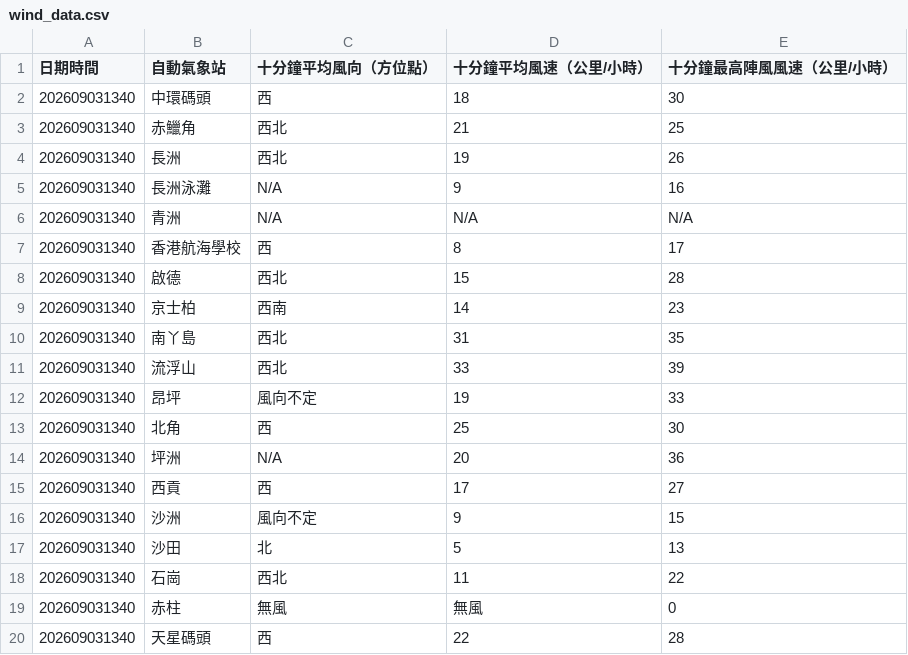
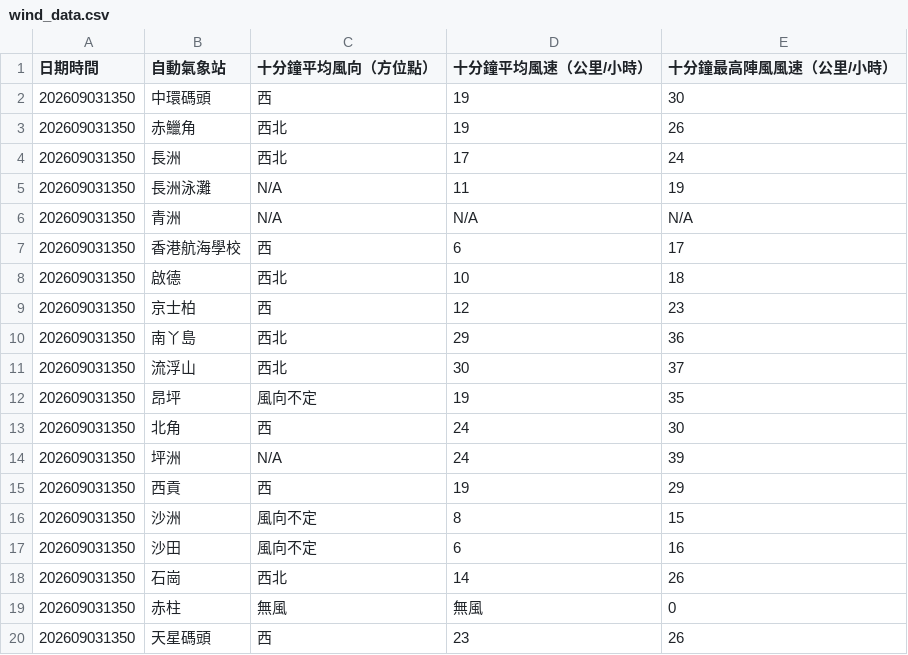
Before and after one commit to dannytcchan00/0Data, a CSV file: data/wind_data.csv, drawn as a sheet; only a part is shown; the diff covers the shown part only.

```diff
--- a/data/wind_data.csv
+++ b/data/wind_data.csv
@@ -1,20 +1,20 @@
 日期時間,自動氣象站,十分鐘平均風向（方位點）,十分鐘平均風速（公里/小時）,十分鐘最高陣風風速（公里/小時）
-202609031340,中環碼頭,西,18,30
-202609031340,赤鱲角,西北,21,25
-202609031340,長洲,西北,19,26
-202609031340,長洲泳灘,N/A,9,16
-202609031340,青洲,N/A,N/A,N/A
-202609031340,香港航海學校,西,8,17
-202609031340,啟德,西北,15,28
-202609031340,京士柏,西南,14,23
-202609031340,南丫島,西北,31,35
-202609031340,流浮山,西北,33,39
-202609031340,昂坪,風向不定,19,33
-202609031340,北角,西,25,30
-202609031340,坪洲,N/A,20,36
-202609031340,西貢,西,17,27
-202609031340,沙洲,風向不定,9,15
-202609031340,沙田,北,5,13
-202609031340,石崗,西北,11,22
-202609031340,赤柱,無風,無風,0,
-202609031340,天星碼頭,西,22,28
+202609031350,中環碼頭,西,19,30
+202609031350,赤鱲角,西北,19,26
+202609031350,長洲,西北,17,24
+202609031350,長洲泳灘,N/A,11,19
+202609031350,青洲,N/A,N/A,N/A
+202609031350,香港航海學校,西,6,17
+202609031350,啟德,西北,10,18
+202609031350,京士柏,西,12,23
+202609031350,南丫島,西北,29,36
+202609031350,流浮山,西北,30,37
+202609031350,昂坪,風向不定,19,35
+202609031350,北角,西,24,30
+202609031350,坪洲,N/A,24,39
+202609031350,西貢,西,19,29
+202609031350,沙洲,風向不定,8,15
+202609031350,沙田,風向不定,6,16
+202609031350,石崗,西北,14,26
+202609031350,赤柱,無風,無風,0,
+202609031350,天星碼頭,西,23,26
```
Also changed, not shown: 36 edited cells elsewhere in this file, data/latest_1min_humidity.csv, data/maxmin_data.csv, 7 other files.
